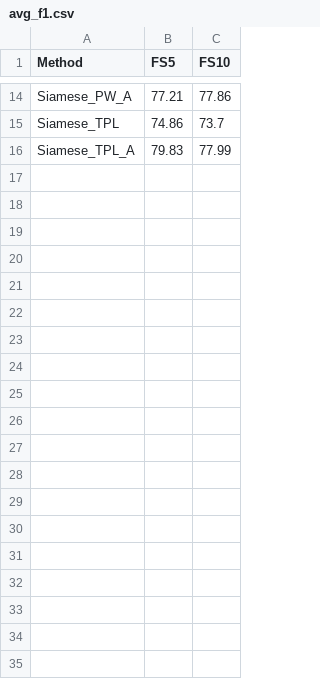
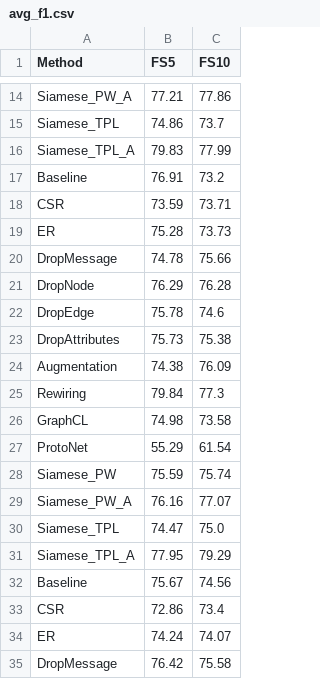
Before and after one commit to NicolaMaestri00/Few-Shot-Learning-on-Graph-Neural-Networks, a CSV file: scripts/node_classification/results/Cora/avg_f1.csv, drawn as a sheet; only a part is shown, gaps mark what is left out; the diff covers the shown part only; the diff names each change by its address in the sheet, - before the commit and + after, or states it on an @@ line.

Commit message:
Refactored node_classification

```diff
--- a/scripts/node_classification/results/Cora/avg_f1.csv
+++ b/scripts/node_classification/results/Cora/avg_f1.csv
+row 17: Baseline | 76.91 | 73.2
+row 18: CSR | 73.59 | 73.71
+row 19: ER | 75.28 | 73.73
+row 20: DropMessage | 74.78 | 75.66
+row 21: DropNode | 76.29 | 76.28
+row 22: DropEdge | 75.78 | 74.6
+row 23: DropAttributes | 75.73 | 75.38
+row 24: Augmentation | 74.38 | 76.09
+row 25: Rewiring | 79.84 | 77.3
+row 26: GraphCL | 74.98 | 73.58
+row 27: ProtoNet | 55.29 | 61.54
+row 28: Siamese_PW | 75.59 | 75.74
+row 29: Siamese_PW_A | 76.16 | 77.07
+row 30: Siamese_TPL | 74.47 | 75.0
+row 31: Siamese_TPL_A | 77.95 | 79.29
+row 32: Baseline | 75.67 | 74.56
+row 33: CSR | 72.86 | 73.4
+row 34: ER | 74.24 | 74.07
+row 35: DropMessage | 76.42 | 75.58
```
Also changed, not shown: 45 added rows elsewhere in this file, scripts/node_classification/results/Cora/avg_acc.csv, scripts/node_classification/results/Cora/std_acc.csv, 2 other files.
